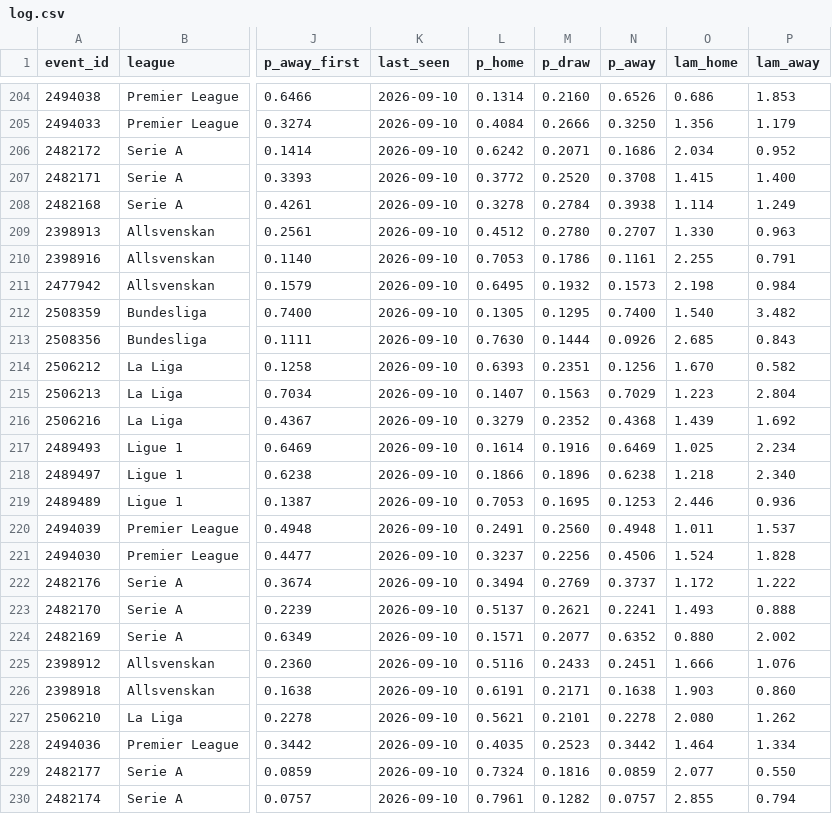
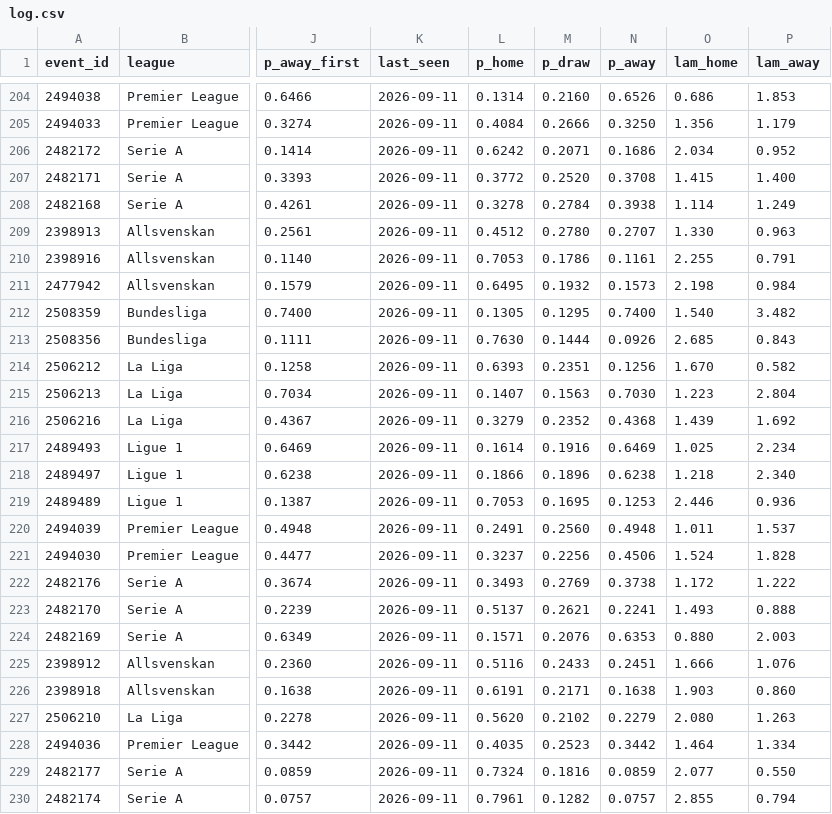
Before and after one commit to AronAlander/footytest, a CSV file: predictions/log.csv, drawn as a sheet; only a part is shown, gaps mark what is left out; the diff covers the shown part only; the diff names each change by its address in the sheet, - before the commit and + after, or states it on an @@ line.

```diff
--- a/predictions/log.csv
+++ b/predictions/log.csv
-K204:K230 (last_seen): 2026-09-10
+K204:K230 (last_seen): 2026-09-11
-N215 (p_away): 0.7029
+N215 (p_away): 0.7030
-L222 (p_home): 0.3494
+L222 (p_home): 0.3493
-N222 (p_away): 0.3737
+N222 (p_away): 0.3738
-M224 (p_draw): 0.2077
+M224 (p_draw): 0.2076
-N224 (p_away): 0.6352
+N224 (p_away): 0.6353
-P224 (lam_away): 2.002
+P224 (lam_away): 2.003
-L227 (p_home): 0.5621
+L227 (p_home): 0.5620
-M227 (p_draw): 0.2101
+M227 (p_draw): 0.2102
-N227 (p_away): 0.2278
+N227 (p_away): 0.2279
-P227 (lam_away): 1.262
+P227 (lam_away): 1.263
```
Also changed, not shown: 36 edited cells elsewhere in this file, 2 other files.
